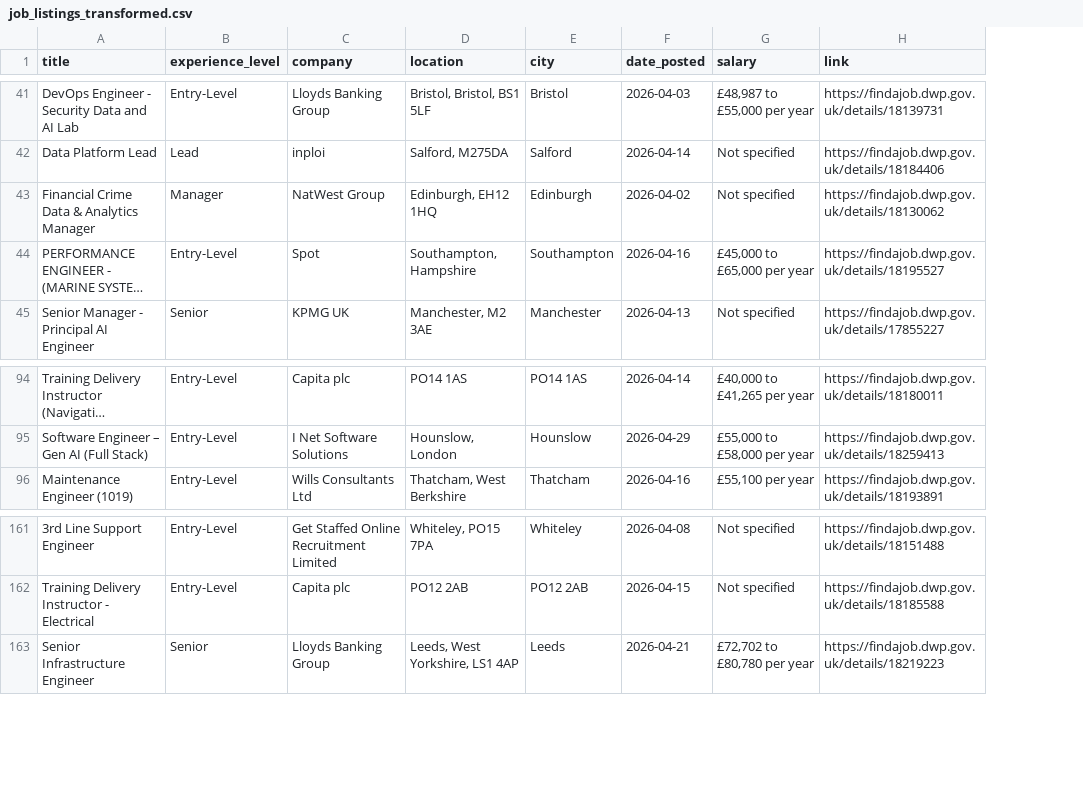
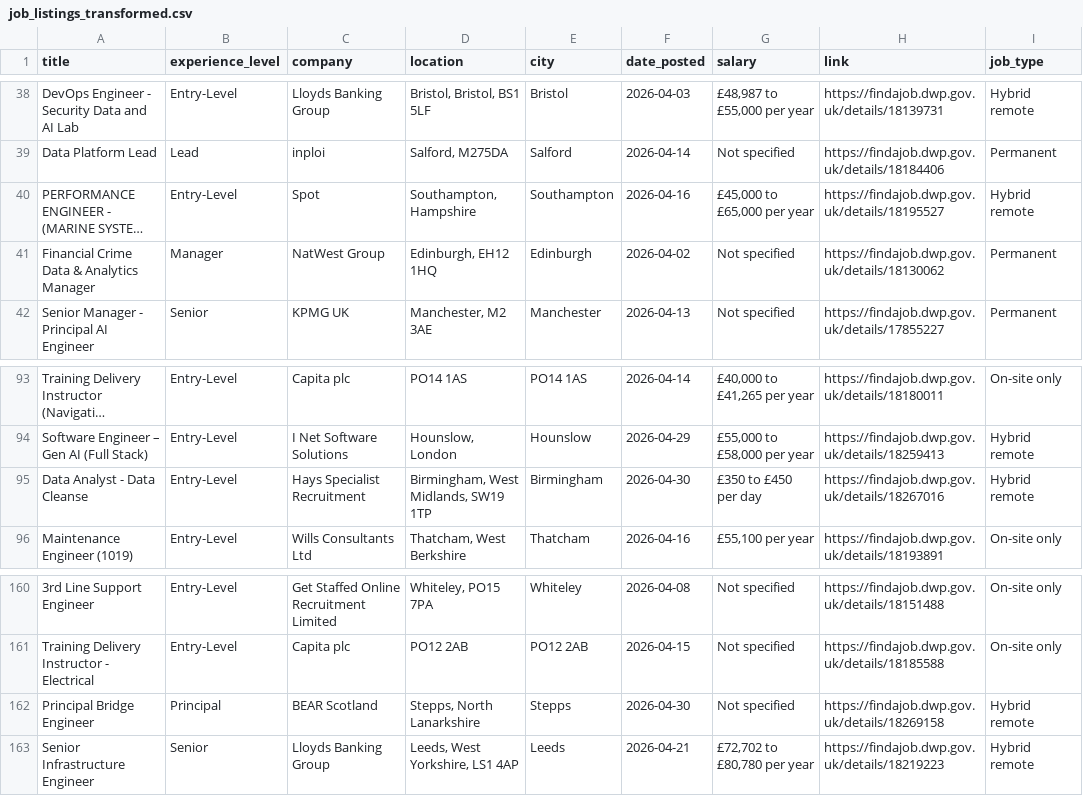
Before and after one commit to yoismail/techConnect_jobs_ETL_pipeline, a CSV file: data/job_listings/job_listings_transformed.csv, drawn as a sheet; only a part is shown, gaps mark what is left out; long unchanged cells end in …; the diff covers the shown part only; the diff names each change by its address in the sheet, - before the commit and + after, or states it on an @@ line.

Commit message:
feat: extend job listings pipeline with job_type attribute for improved data classification

```diff
--- a/data/job_listings/job_listings_transformed.csv
+++ b/data/job_listings/job_listings_transformed.csv
+column I (job_type), rows 38-39: Hybrid remote | Permanent; rows 41-42: Permanent | Permanent; rows 93-94: On-site only | Hybrid remote; row 96: On-site only; rows 160-161: On-site only | On-site only; row 163: Hybrid remote
@@ row 44 moved to row 40: PERFORMANCE ENGINEER - (MARINE SYSTEMS D… @@
+row 95: Data Analyst - Data Cleanse | Entry-Level | Hays Specialist Recruitment | Birmingham, West Midlands, SW19 1TP | Birmingham | 2026-04-30 | £350 to £450 per day | https://findajob.dwp.gov.uk/details/18267016 | Hybrid remote
+row 162: Principal Bridge Engineer | Principal | BEAR Scotland | Stepps, North Lanarkshire | Stepps | 2026-04-30 | Not specified | https://findajob.dwp.gov.uk/details/18269158 | Hybrid remote
```
Also changed, not shown: 9 added rows, 11 removed rows and 4 edited cells elsewhere in this file, data/job_listings/job_listings.csv, data/job_listings/job_listings_all.csv, 3 other files.
